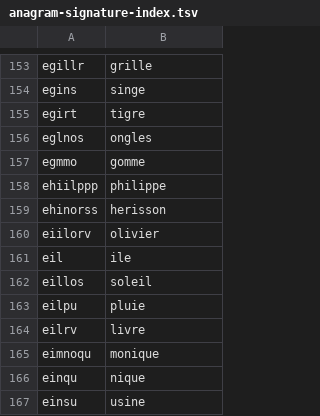
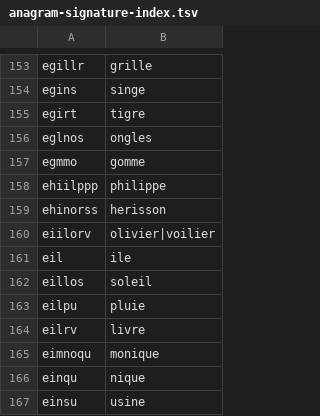
Before and after one commit to OlivierCalmels/edmond-pages, a TSV file: anagram-signature-index.tsv, drawn as a sheet; only a part is shown, gaps mark what is left out.

```diff
--- a/anagram-signature-index.tsv
+++ b/anagram-signature-index.tsv
@@ -159,3 +159,3 @@ ehiilppp	philippe
 ehinorss	herisson
-eiilorv	olivier
+eiilorv	olivier|voilier
 eil	ile
```
Also changed, not shown: 8 other files.
